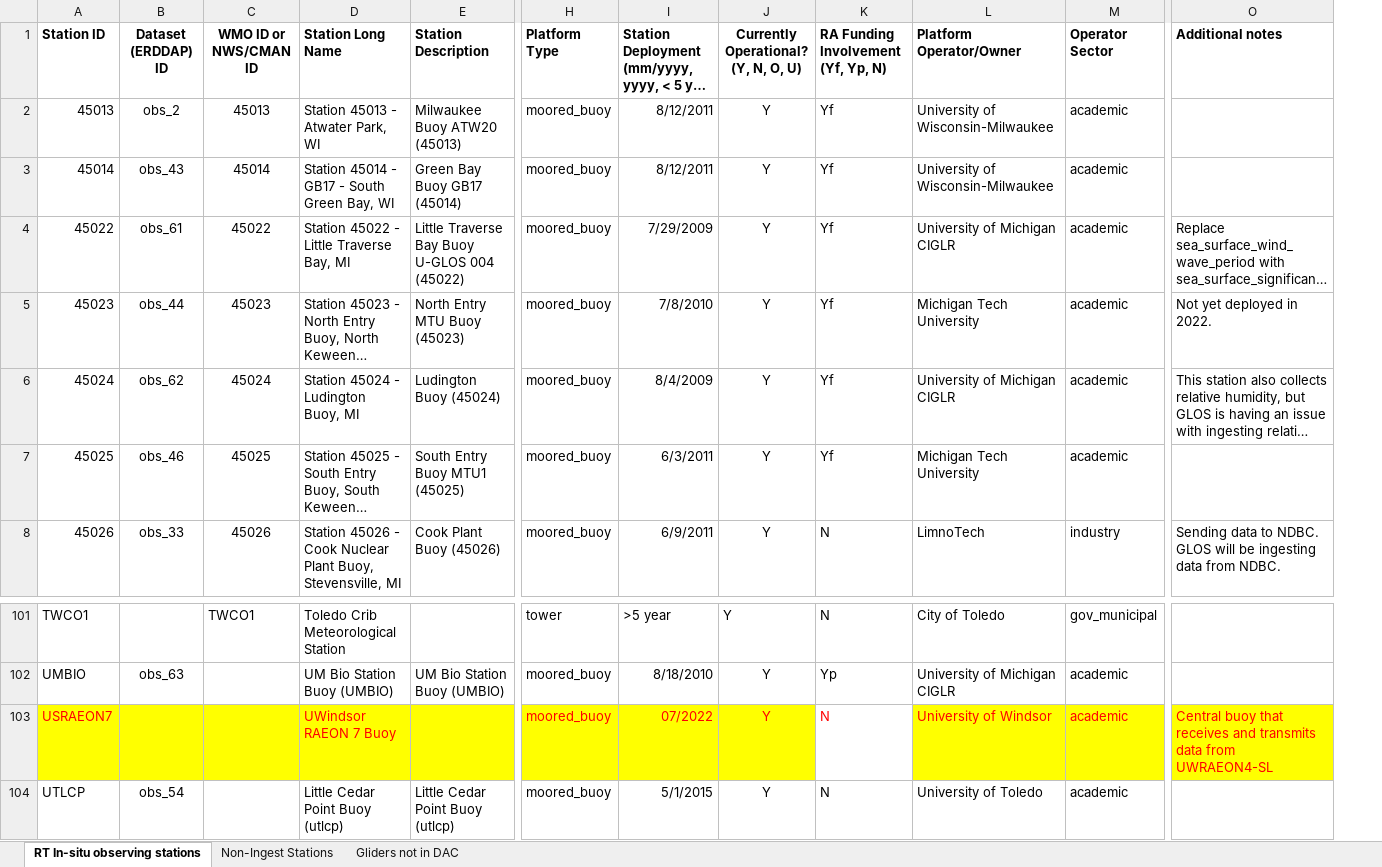
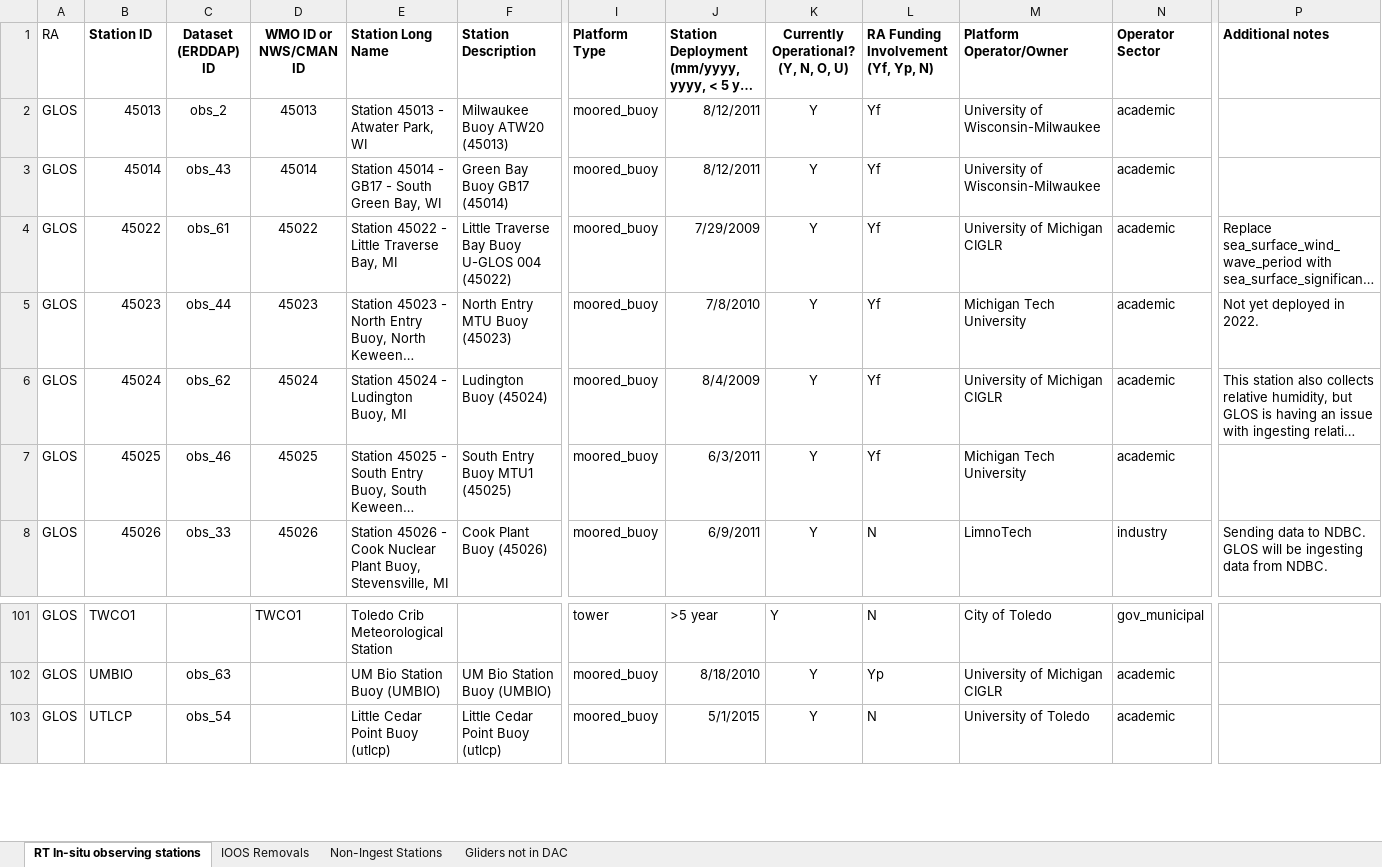
Before and after one commit to ioos/ioos-asset-inventory, an Excel workbook: 2022/data/processed/GLOS.xlsx, sheet RT In-situ observing stations, drawn as a sheet; only a part is shown, gaps mark what is left out; long unchanged cells end in …; values as stored, in another font and other column widths than the file's, no borders; removed rows and columns are numbered as before the commit, all else as after; rows hold the shown columns only; the diff names each change by its address in the sheet, - before the commit and + after, or states it on an @@ line.

```diff
--- a/2022/data/processed/GLOS.xlsx (sheet RT In-situ observing stations)
+++ b/2022/data/processed/GLOS.xlsx (sheet RT In-situ observing stations)
+sheet tab: IOOS Removals
+column A (RA), rows 2-8: all GLOS; rows 101-103: all GLOS
-row 103: USRAEON7 |  |  | UWindsor RAEON 7 Buoy |  | moored_buoy | 07/2022 | Y | N | University of Windsor | academic | Central buoy that receives and transmits data from UWRAEON4-SL
```
Also changed, not shown: 1 other file.
